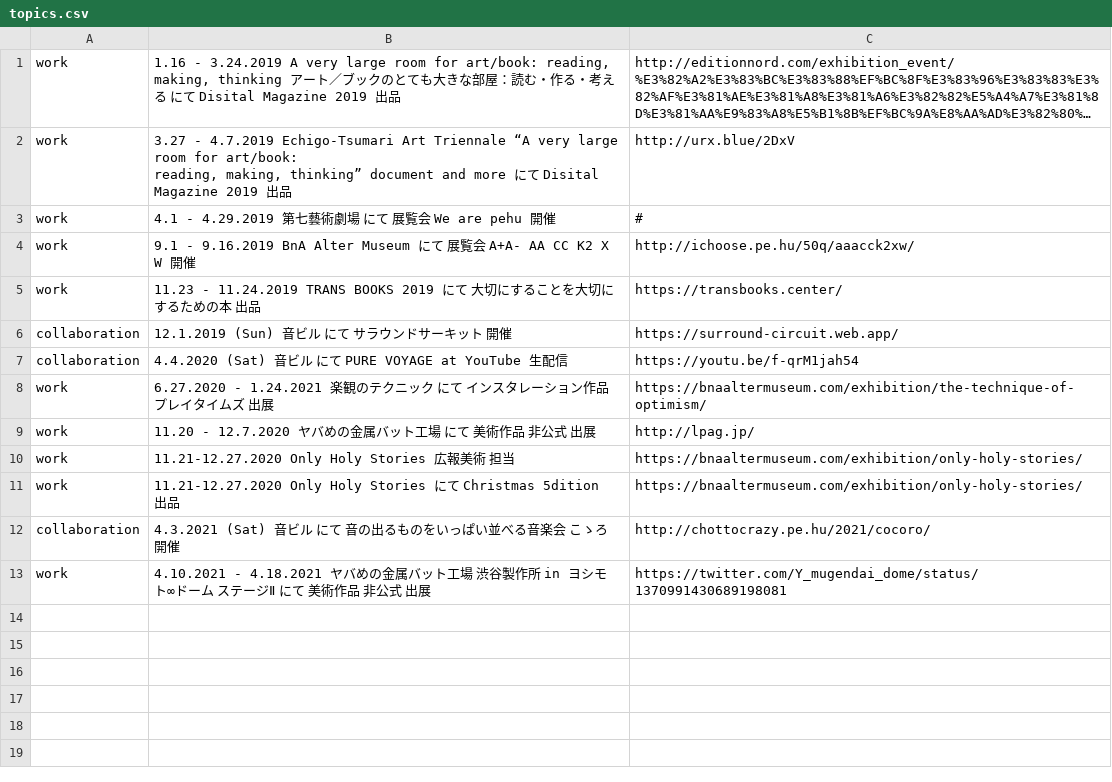
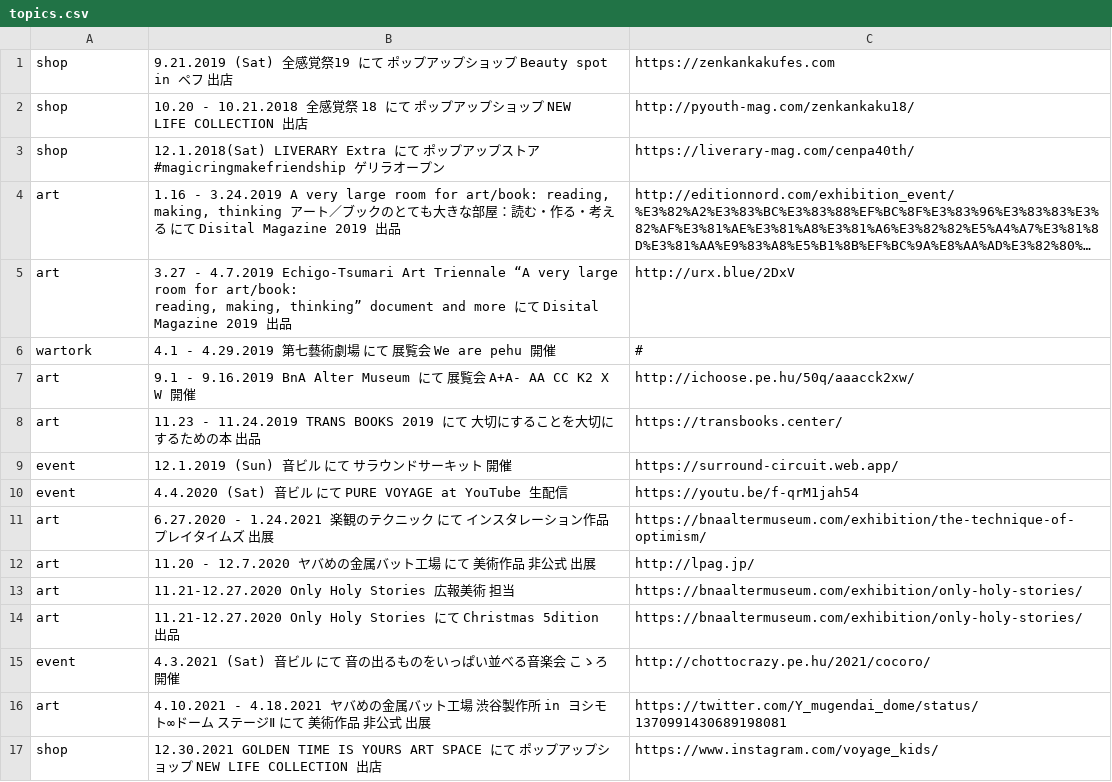
Before and after one commit to pe-hu/index, a CSV file: update/collaboration/topics.csv, drawn as a sheet; long unchanged cells end in …; addresses are those after the commit; the diff names each change by its address in the sheet, - before the commit and + after, or states it on an @@ line.

```diff
--- a/update/collaboration/topics.csv
+++ b/update/collaboration/topics.csv
+row 1: shop | 9.21.2019 (Sat) 全感覚祭19 にて ポップアップショップ Beauty spot in ペフ 出店 | https://zenkankakufes.com
+row 2: shop | 10.20 - 10.21.2018 全感覚祭 18 にて ポップアップショップ NEW LIFE COLLECTION 出店 | http://pyouth-mag.com/zenkankaku18/
+row 3: shop | 12.1.2018(Sat) LIVERARY Extra にて ポップアップストア #magicringmakefriendship ゲリラオープン | https://liverary-mag.com/cenpa40th/
-A4:A5: work
+A4:A5: art
-A6: work
+A6: wartork
-A7:A8: work
+A7:A8: art
-A9:A10: collaboration
+A9:A10: event
-A11:A14: work
+A11:A14: art
-A15: collaboration
+A15: event
-A16: work
+A16: art
+row 17: shop | 12.30.2021 GOLDEN TIME IS YOURS ART SPACE にて ポップアップショップ NEW LIFE COLLECTION 出店 | https://www.instagram.com/voyage_kids/
```
Also changed, not shown: update/nlc/nlc.csv, 1 other file.
